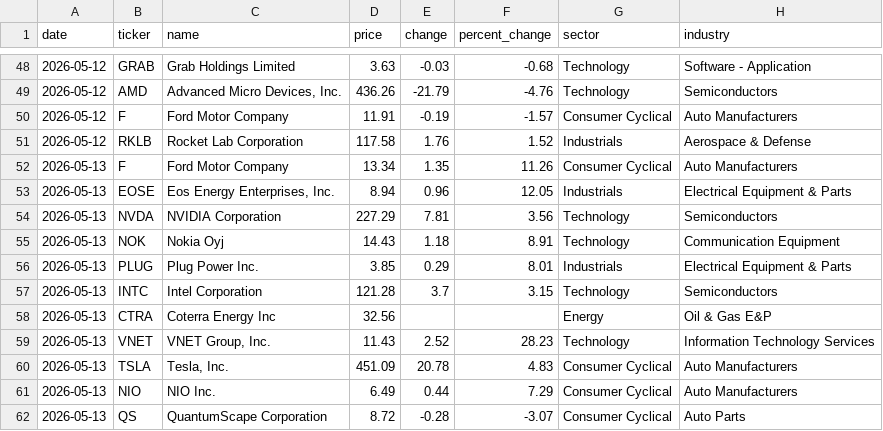
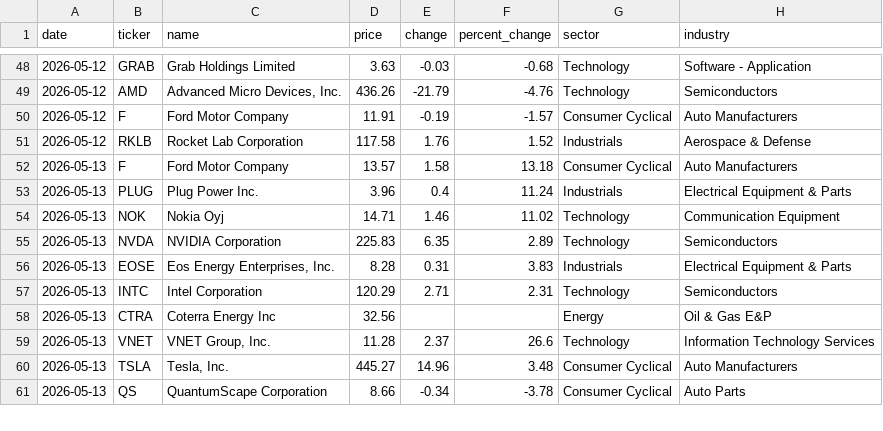
Before and after one commit to igglukh/ticker-tracker, a CSV file: data/most_active.csv, drawn as a sheet; only a part is shown, gaps mark what is left out; the diff covers the shown part only.

```diff
--- a/data/most_active.csv
+++ b/data/most_active.csv
@@ -51,12 +51,11 @@ date,ticker,name,price,change,percent_change,sector,industry
 2026-05-12,RKLB,Rocket Lab Corporation,117.58,1.76,1.52,Industrials,Aerospace & Defense
-2026-05-13,F,Ford Motor Company,13.34,1.35,11.26,Consumer Cyclical,Auto Manufacturers
-2026-05-13,EOSE,"Eos Energy Enterprises, Inc.",8.94,0.96,12.05,Industrials,Electrical Equipment & Parts
-2026-05-13,NVDA,NVIDIA Corporation,227.29,7.81,3.56,Technology,Semiconductors
-2026-05-13,NOK,Nokia Oyj,14.43,1.18,8.91,Technology,Communication Equipment
-2026-05-13,PLUG,Plug Power Inc.,3.85,0.29,8.01,Industrials,Electrical Equipment & Parts
-2026-05-13,INTC,Intel Corporation,121.28,3.7,3.15,Technology,Semiconductors
+2026-05-13,F,Ford Motor Company,13.57,1.58,13.18,Consumer Cyclical,Auto Manufacturers
+2026-05-13,PLUG,Plug Power Inc.,3.96,0.4,11.24,Industrials,Electrical Equipment & Parts
+2026-05-13,NOK,Nokia Oyj,14.71,1.46,11.02,Technology,Communication Equipment
+2026-05-13,NVDA,NVIDIA Corporation,225.83,6.35,2.89,Technology,Semiconductors
+2026-05-13,EOSE,"Eos Energy Enterprises, Inc.",8.28,0.31,3.83,Industrials,Electrical Equipment & Parts
+2026-05-13,INTC,Intel Corporation,120.29,2.71,2.31,Technology,Semiconductors
 2026-05-13,CTRA,Coterra Energy Inc,32.56,,,Energy,Oil & Gas E&P
-2026-05-13,VNET,"VNET Group, Inc.",11.43,2.52,28.23,Technology,Information Technology Services
-2026-05-13,TSLA,"Tesla, Inc.",451.09,20.78,4.83,Consumer Cyclical,Auto Manufacturers
-2026-05-13,NIO,NIO Inc.,6.49,0.44,7.29,Consumer Cyclical,Auto Manufacturers
-2026-05-13,QS,QuantumScape Corporation,8.72,-0.28,-3.07,Consumer Cyclical,Auto Parts
+2026-05-13,VNET,"VNET Group, Inc.",11.28,2.37,26.6,Technology,Information Technology Services
+2026-05-13,TSLA,"Tesla, Inc.",445.27,14.96,3.48,Consumer Cyclical,Auto Manufacturers
+2026-05-13,QS,QuantumScape Corporation,8.66,-0.34,-3.78,Consumer Cyclical,Auto Parts
```
Also changed, not shown: 8 added rows, 7 removed rows and 24 edited cells elsewhere in this file, data/trending.csv.
